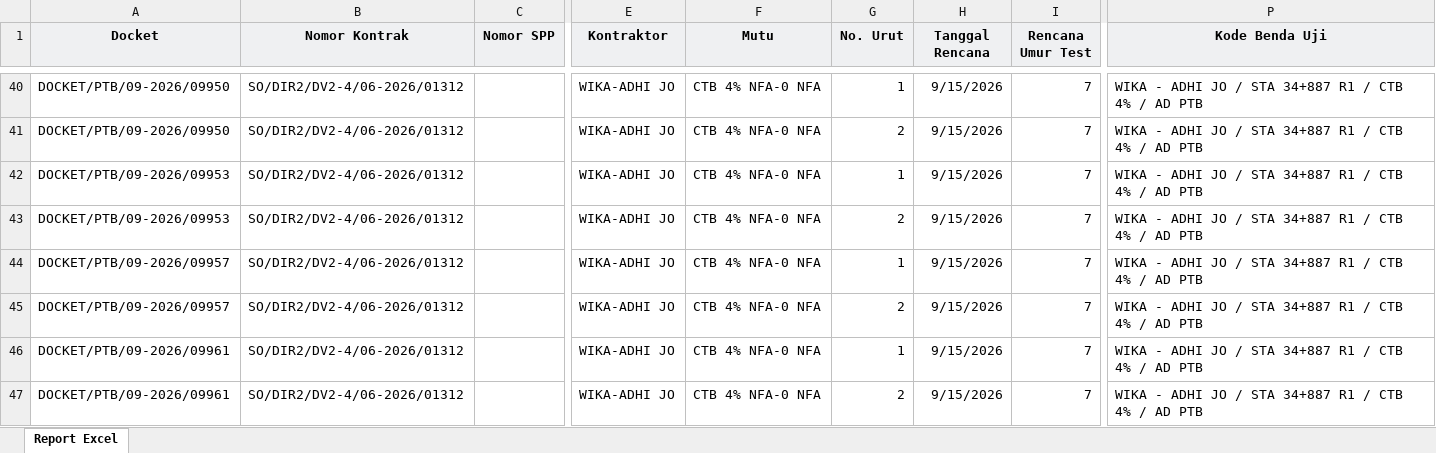
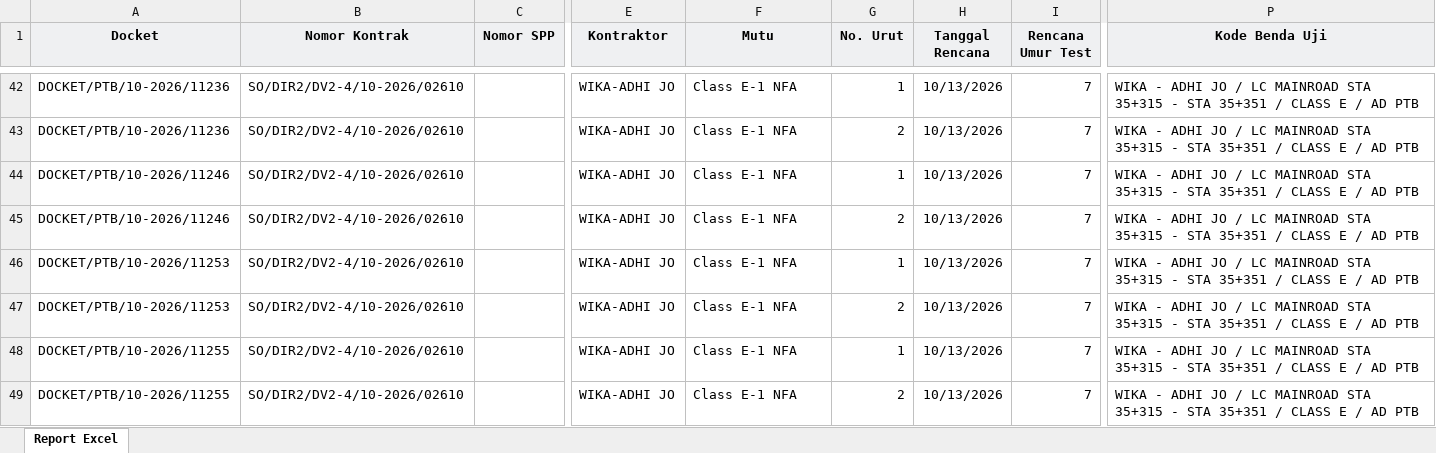
Before and after one commit to Xception18/odooCompressionTestAIO, an Excel workbook: Rencana/RENCANA.xlsx, sheet Report Excel, drawn as a sheet; only a part is shown, gaps mark what is left out; values as stored, in another font and other column widths than the file's, no borders; addresses are those after the commit; the diff covers the shown part only; the diff names each change by its address in the sheet, - before the commit and + after, or states it on an @@ line.

```diff
--- a/Rencana/RENCANA.xlsx (sheet Report Excel)
+++ b/Rencana/RENCANA.xlsx (sheet Report Excel)
-A42:A43 (Docket): DOCKET/PTB/09-2026/09950
+A42:A43 (Docket): DOCKET/PTB/10-2026/11236
-B42:B49 (Nomor Kontrak): SO/DIR2/DV2-4/06-2026/01312
+B42:B49 (Nomor Kontrak): SO/DIR2/DV2-4/10-2026/02610
-F42:F49 (Mutu): CTB 4% NFA-0 NFA
+F42:F49 (Mutu): Class E-1 NFA
-H42:H49 (Tanggal Rencana): 9/15/2026
+H42:H49 (Tanggal Rencana): 10/13/2026
-P42:P49 (Kode Benda Uji): …JO / STA 34+887 R1 / CTB 4% / AD…
+P42:P49 (Kode Benda Uji): …JO / LC MAINROAD STA 35+315 - STA 35+351 / CLASS E / AD…
-A44:A45 (Docket): DOCKET/PTB/09-2026/09953
+A44:A45 (Docket): DOCKET/PTB/10-2026/11246
-A46:A47 (Docket): DOCKET/PTB/09-2026/09957
+A46:A47 (Docket): DOCKET/PTB/10-2026/11253
-A48:A49 (Docket): DOCKET/PTB/09-2026/09961
+A48:A49 (Docket): DOCKET/PTB/10-2026/11255
```
Also changed, not shown: 6 added rows, 4 removed rows and 198 edited cells elsewhere in this sheet, Data Input Pengujian/data.xlsx, Pengujian/PENGUJIAN.xlsx, 36 other files.
